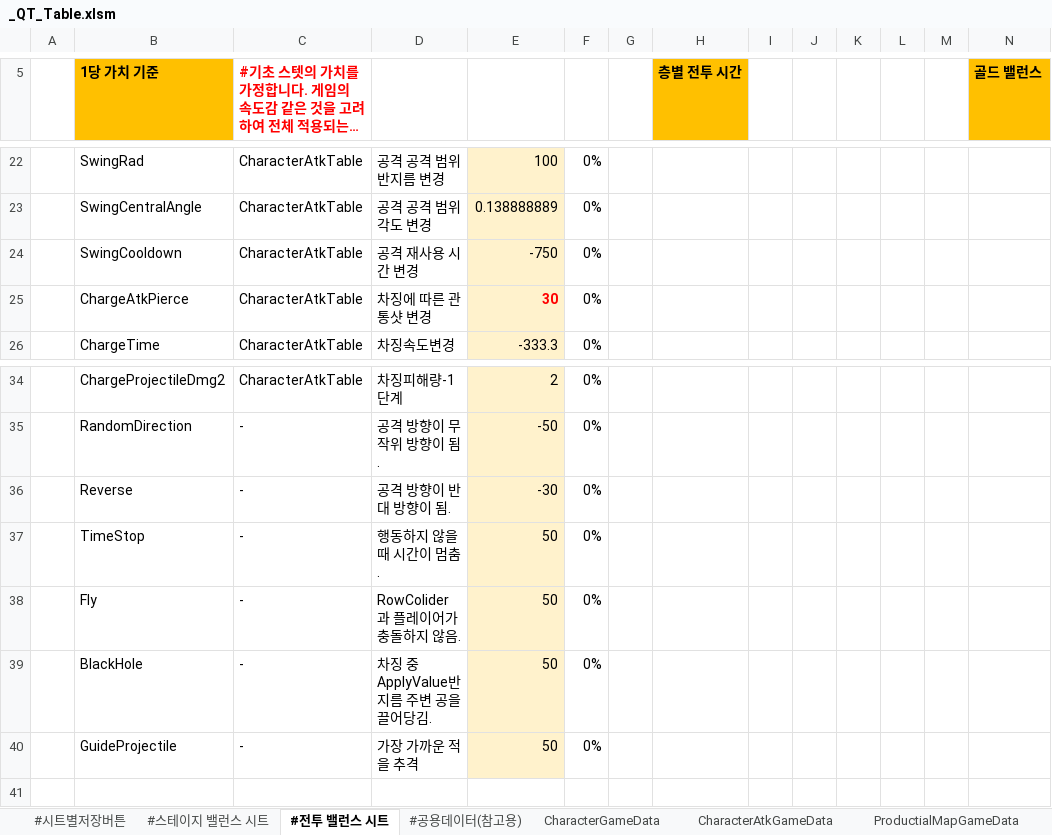
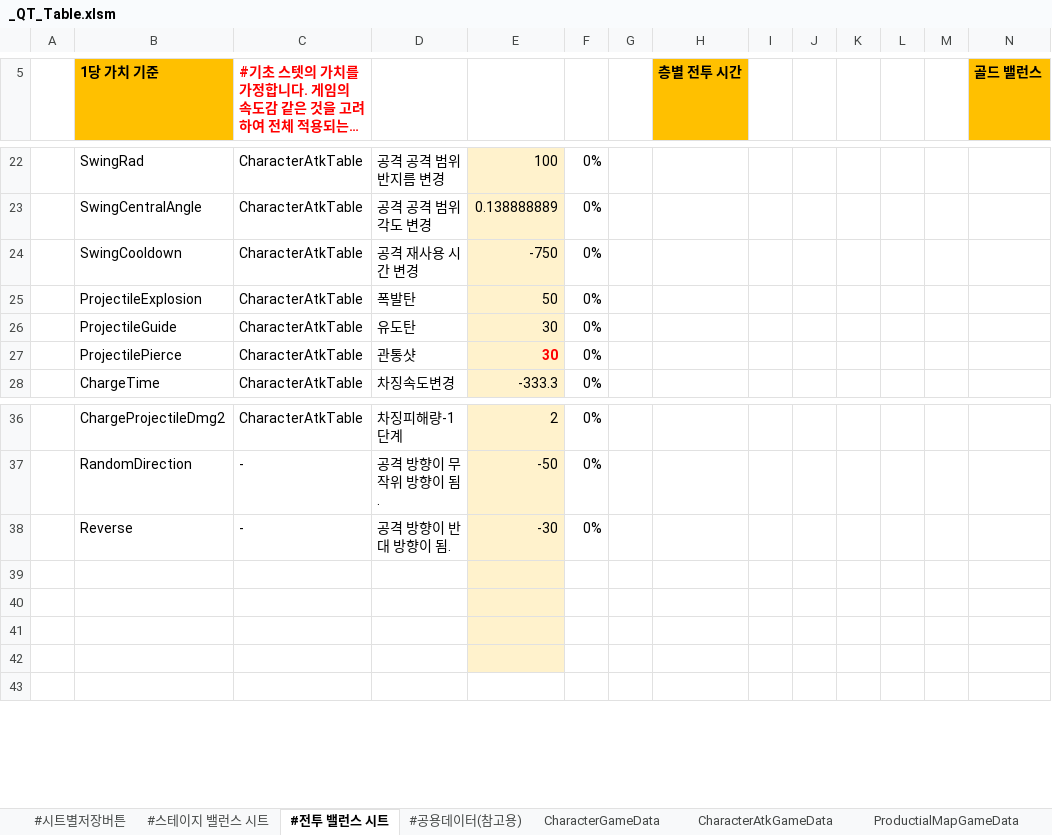
Before and after one commit to Cuty444/QT_Proto, an Excel workbook: _GameData/_QT_Table.xlsm, sheet #전투 밸런스 시트, drawn as a sheet; only a part is shown, gaps mark what is left out; long unchanged cells end in …; values as stored, in another font and other column widths than the file's, no borders; table styles not drawn; addresses are those after the commit; rows hold the shown columns only; the diff names each change by its address in the sheet, - before the commit and + after, or states it on an @@ line.

```diff
--- a/_GameData/_QT_Table.xlsm (sheet #전투 밸런스 시트)
+++ b/_GameData/_QT_Table.xlsm (sheet #전투 밸런스 시트)
+row 25:  | ProjectileExplosion | CharacterAtkTable | 폭발탄 | 50 | 0%
+row 26:  | ProjectileGuide | CharacterAtkTable | 유도탄 | 30 | 0%
-B27 (1당 가치 기준): ChargeAtkPierce
+B27 (1당 가치 기준): ProjectilePierce
-D27: 차징에 따른 관통샷 변경
+D27: 관통샷
-row 39:  | TimeStop | - | 행동하지 않을 때 시간이 멈춤. | 50 | 0%
+row 39: (empty)
-row 40:  | Fly | - | RowColider과 플레이어가 충돌하지 않음. | 50 | 0%
+row 40: (empty)
-row 41:  | BlackHole | - | 차징 중 ApplyValue반지름 주변 공을 끌어당김. | 50 | 0%
+row 41: (empty)
-row 42:  | GuideProjectile | - | 가장 가까운 적을 추격 | 50 | 0%
+row 42: (empty)
```
Also changed, not shown: sheet CharacterAtkGameData, sheet BuffEffectGameData, other sheet tabs, formulas that keep their value, 7 other files.
